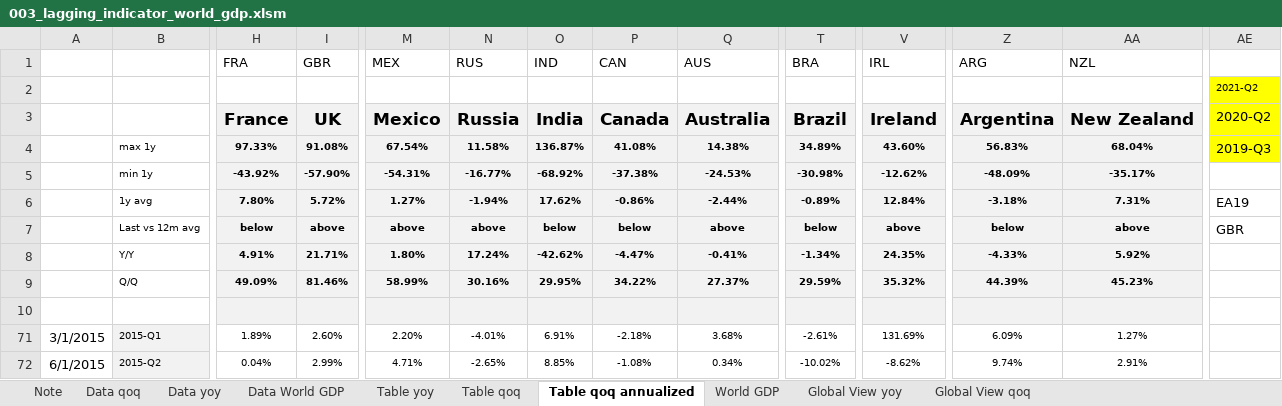
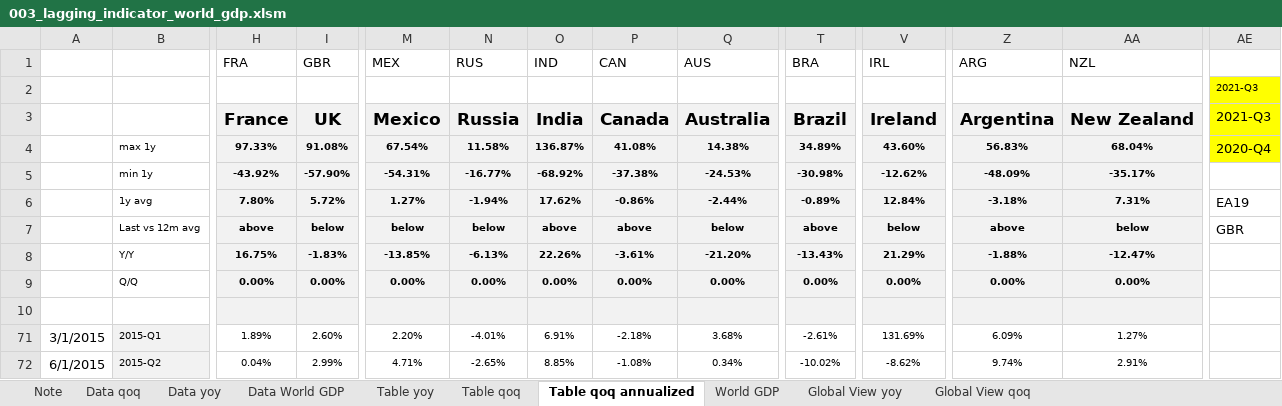
Before and after one commit to markjm5/portfoliomanagement, an Excel workbook: trading_excel_files/01_lagging_coincident_indicators/003_lagging_indicator_world_gdp.xlsm, sheet Table qoq annualized, drawn as a sheet; only a part is shown, gaps mark what is left out; values as stored, in another font and other column widths than the file's, no borders; charts and pictures and conditional formats not drawn; removed rows and columns are numbered as before the commit, all else as after; rows hold the shown columns only; the diff names each change by its address in the sheet, - before the commit and + after, or states it on an @@ line.

```diff
--- a/trading_excel_files/01_lagging_coincident_indicators/003_lagging_indicator_world_gdp.xlsm (sheet Table qoq annualized)
+++ b/trading_excel_files/01_lagging_coincident_indicators/003_lagging_indicator_world_gdp.xlsm (sheet Table qoq annualized)
-AE2: 2021-Q2
+AE2: 2021-Q3
-AE3: 2020-Q2
+AE3: 2021-Q3
-AE4: 2019-Q3
+AE4: 2020-Q4
-H7 (FRA): below
+H7 (FRA): above
-I7 (GBR): above
+I7 (GBR): below
-M7 (MEX): above
+M7 (MEX): below
-N7 (RUS): above
+N7 (RUS): below
-O7 (IND): below
+O7 (IND): above
-P7 (CAN): below
+P7 (CAN): above
-Q7 (AUS): above
+Q7 (AUS): below
-T7 (BRA): below
+T7 (BRA): above
-V7 (IRL): above
+V7 (IRL): below
-Z7 (ARG): below
+Z7 (ARG): above
-AA7 (NZL): above
+AA7 (NZL): below
-row 8:  | Y/Y | 4.91% | 21.71% | 1.80% | 17.24% | -42.62% | -4.47% | -0.41% | -1.34% | 24.35% | -4.33% | 5.92%
-row 9:  | Q/Q | 49.09% | 81.46% | 58.99% | 30.16% | 29.95% | 34.22% | 27.37% | 29.59% | 35.32% | 44.39% | 45.23%
+row 8:  | Y/Y | 16.75% | -1.83% | -13.85% | -6.13% | 22.26% | -3.61% | -21.20% | -13.43% | 21.29% | -1.88% | -12.47%
+row 9:  | Q/Q | 0.00% | 0.00% | 0.00% | 0.00% | 0.00% | 0.00% | 0.00% | 0.00% | 0.00% | 0.00% | 0.00%
```
Also changed, not shown: sheet Table qoq, sheet Table yoy, trading_excel_files/03_Leading_Indicators/022_Global_Macro_Data_Summary_Page.xlsm, 2 other files.
